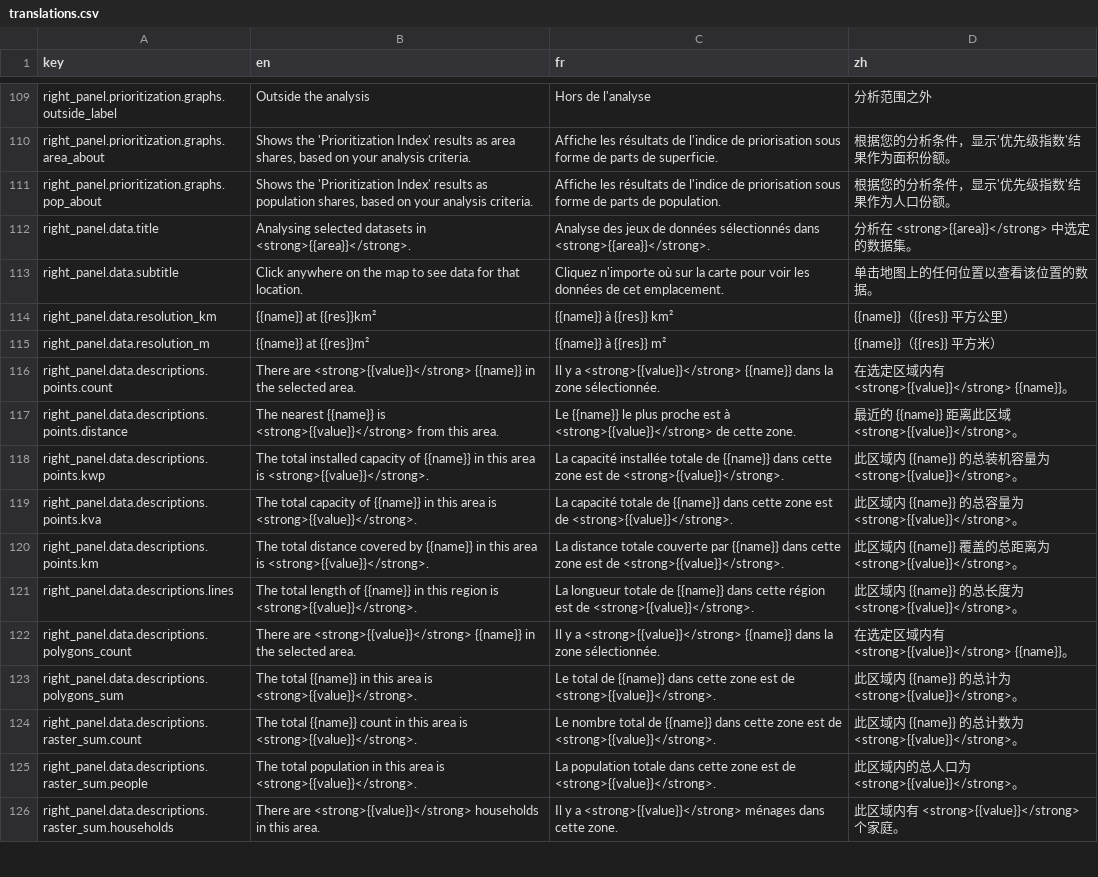
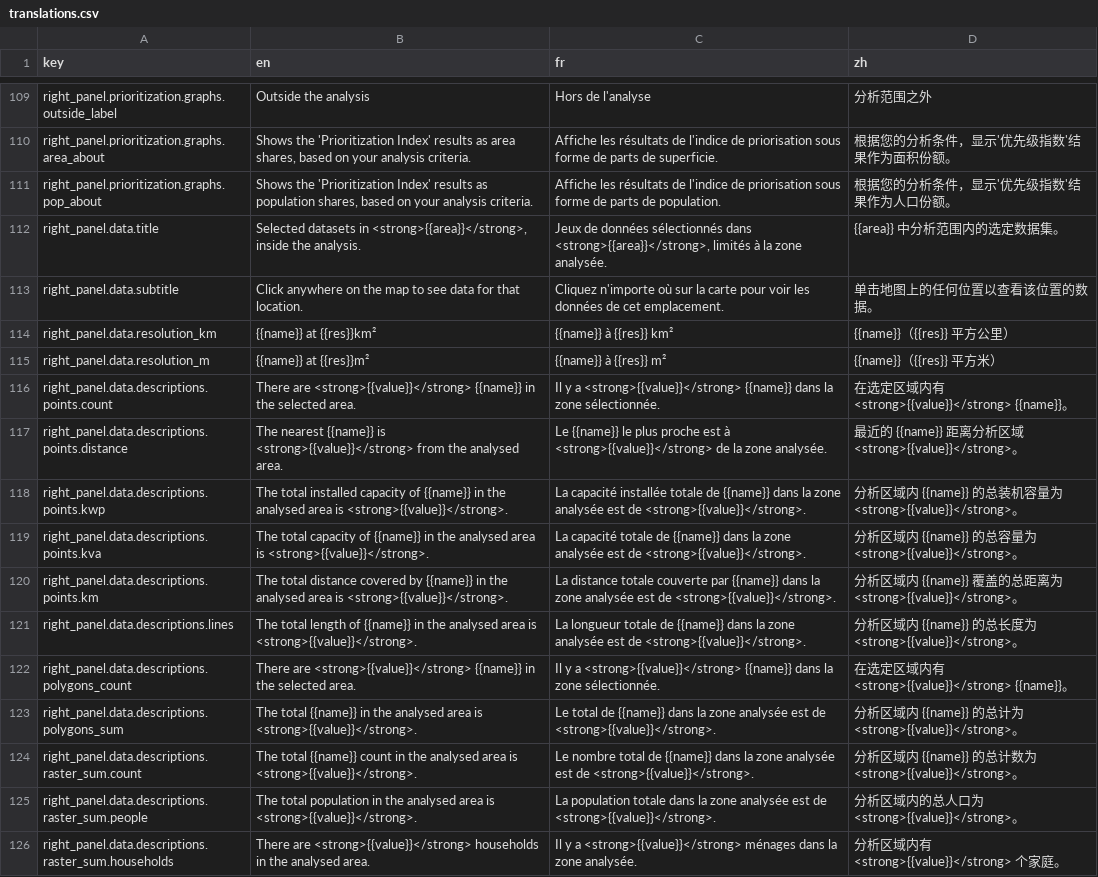
Before and after one commit to energyaccessexplorer/tool, a CSV file: locales/translations.csv, drawn as a sheet; only a part is shown, gaps mark what is left out; the diff covers the shown part only; the diff names each change by its address in the sheet, - before the commit and + after, or states it on an @@ line.

Commit message:
Reword the Data cards and the tab title for the analysed area [Tests EAE-505]
The card sentences said "in this area", but the numbers now cover only the cells
that carry a priority score: 50 data.descriptions rows read "in the analysed
area" / "dans la zone analysée" / "分析区域内", including the rows that phrased
it differently in English ("from this area", "in this region", "of this area",
"for this area").

The Data tab's title row follows: "Analysing selected datasets in {{area}}." is
now "Selected datasets in {{area}}, inside the analysis." (fr "…, limités à la
zone analysée.", zh "{{area}} 中分析范围内的选定数据集。"), so the panel says what
the numbers below it cover. Both new English and French fields contain a comma,
so they are quoted in the CSV.

```diff
--- a/locales/translations.csv
+++ b/locales/translations.csv
-B112 (en): Analysing selected datasets in <strong>{{area}}</strong>.
+B112 (en): Selected datasets in <strong>{{area}}</strong>, inside the analysis.
-C112 (fr): Analyse des jeux de données sélectionnés dans <strong>{{area}}</strong>.
+C112 (fr): Jeux de données sélectionnés dans <strong>{{area}}</strong>, limités à la zone analysée.
-D112 (zh): 分析在 <strong>{{area}}</strong> 中选定的数据集。
+D112 (zh): {{area}} 中分析范围内的选定数据集。
-B117 (en): …<strong>{{value}}</strong> from this area.
+B117 (en): …<strong>{{value}}</strong> from the analysed area.
-C117 (fr): …<strong>{{value}}</strong> de cette zone.
+C117 (fr): …<strong>{{value}}</strong> de la zone analysée.
-D117 (zh): …距离此区域…
+D117 (zh): …距离分析区域…
-B118 (en): …{{name}} in this area is…
+B118 (en): …{{name}} in the analysed area is…
-C118 (fr): …{{name}} dans cette zone est de…
+C118 (fr): …{{name}} dans la zone analysée est de…
-D118 (zh): 此区域…
+D118 (zh): 分析区域…
-B119 (en): …{{name}} in this area is…
+B119 (en): …{{name}} in the analysed area is…
-C119 (fr): …{{name}} dans cette zone est de…
+C119 (fr): …{{name}} dans la zone analysée est de…
-D119 (zh): 此区域…
+D119 (zh): 分析区域…
-B120 (en): …{{name}} in this area is…
+B120 (en): …{{name}} in the analysed area is…
-C120 (fr): …{{name}} dans cette zone est de…
+C120 (fr): …{{name}} dans la zone analysée est de…
-D120 (zh): 此区域…
+D120 (zh): 分析区域…
-B121 (en): …{{name}} in this region is <strong>{{value}}</strong>.
+B121 (en): …{{name}} in the analysed area is <strong>{{value}}</strong>.
-C121 (fr): …{{name}} dans cette région est de…
+C121 (fr): …{{name}} dans la zone analysée est de…
-D121 (zh): 此区域…
+D121 (zh): 分析区域…
-B123 (en): …{{name}} in this area is…
+B123 (en): …{{name}} in the analysed area is…
-C123 (fr): …{{name}} dans cette zone est de…
+C123 (fr): …{{name}} dans la zone analysée est de…
-D123 (zh): 此区域…
+D123 (zh): 分析区域…
-B124 (en): …count in this area is…
+B124 (en): …count in the analysed area is…
-C124 (fr): …{{name}} dans cette zone est de…
+C124 (fr): …{{name}} dans la zone analysée est de…
-D124 (zh): 此区域…
+D124 (zh): 分析区域…
-B125 (en): …population in this area is…
+B125 (en): …population in the analysed area is…
-C125 (fr): …totale dans cette zone est de…
+C125 (fr): …totale dans la zone analysée est de…
-D125 (zh): 此区域内的总人口为 <strong>{{value}}</strong>。
+D125 (zh): 分析区域内的总人口为 <strong>{{value}}</strong>。
-B126 (en): …households in this area.
+B126 (en): …households in the analysed area.
-C126 (fr): …ménages dans cette zone.
+C126 (fr): …ménages dans la zone analysée.
-D126 (zh): 此区域内有 <strong>{{value}}</strong> 个家庭。
+D126 (zh): 分析区域内有 <strong>{{value}}</strong> 个家庭。
```
Also changed, not shown: 123 edited cells elsewhere in this file.
